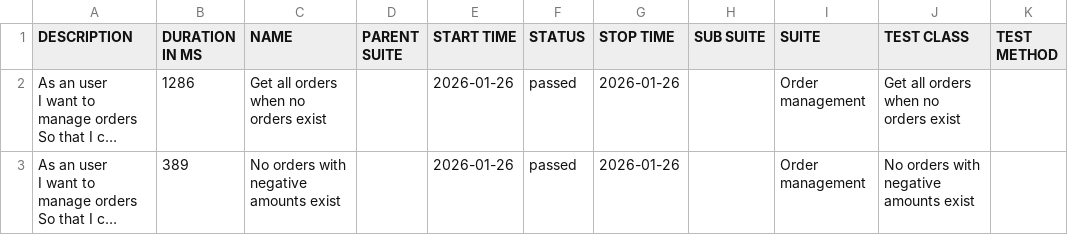
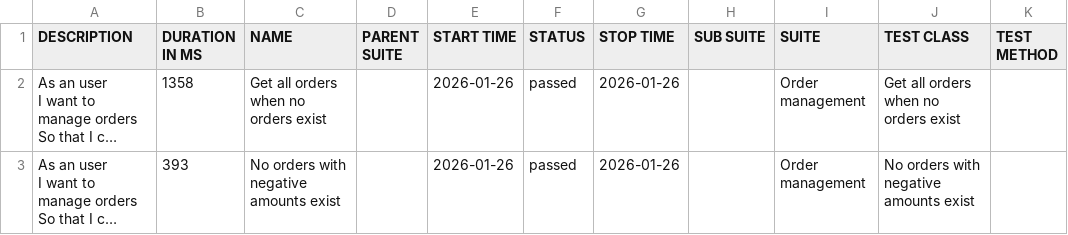
Before and after one commit to VitaAuto/PortfolioJavaProject, a CSV file: data/suites.csv, drawn as a sheet; long unchanged cells end in …; the diff names each change by its address in the sheet, - before the commit and + after, or states it on an @@ line.

```diff
--- a/data/suites.csv
+++ b/data/suites.csv
-B2 (DURATION IN MS): 1286
+B2 (DURATION IN MS): 1358
-B3 (DURATION IN MS): 389
+B3 (DURATION IN MS): 393
```
Also changed, not shown: 18 other files.
